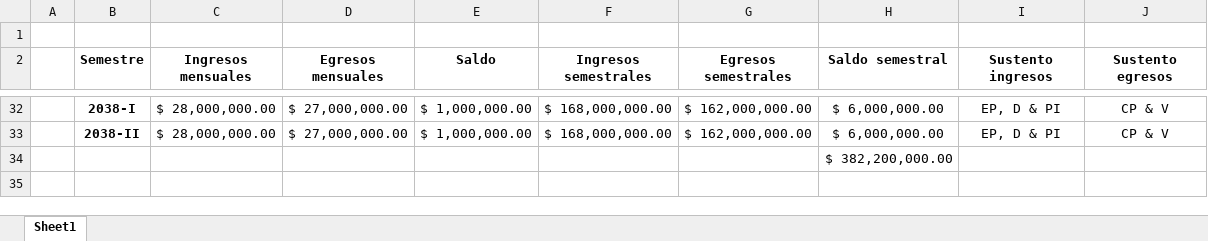
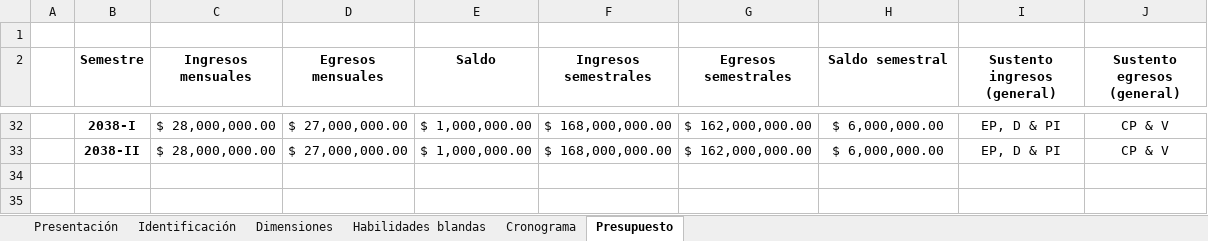
Before and after one commit to aholguinr/Semestre-10, an Excel workbook: Ingenieria estrategica/Entregas/pv/presupuesto.xlsx, sheet Presupuesto, drawn as a sheet; only a part is shown, gaps mark what is left out; values as stored, in another font and other column widths than the file's, no borders; the diff covers the shown part only; the diff names each change by its address in the sheet, - before the commit and + after, or states it on an @@ line.

```diff
--- a/Ingenieria estrategica/Entregas/pv/presupuesto.xlsx (sheet Presupuesto)
+++ b/Ingenieria estrategica/Entregas/pv/presupuesto.xlsx (sheet Presupuesto)
-sheet tab: Sheet1
+sheet tab: Presupuesto
+sheet tab: Presentación
+sheet tab: Identificación
+sheet tab: Dimensiones
+sheet tab: Habilidades blandas
+sheet tab: Cronograma
-I2: Sustento ingresos
+I2: Sustento ingresos (general)
-J2: Sustento egresos
+J2: Sustento egresos (general)
-H34 (Saldo semestral): $ 382,200,000.00
+H34 (Saldo semestral): (empty)
+row 35: (empty)
```
Also changed, not shown: 2 added rows elsewhere in this sheet, charts or pictures, 54 other files.
